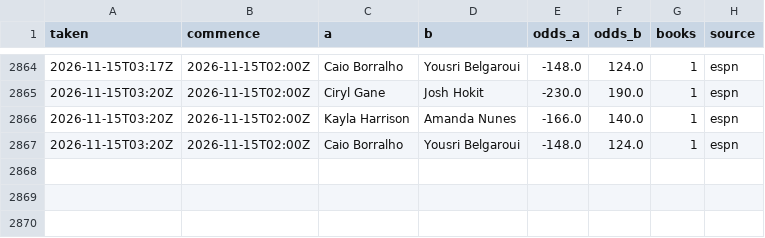
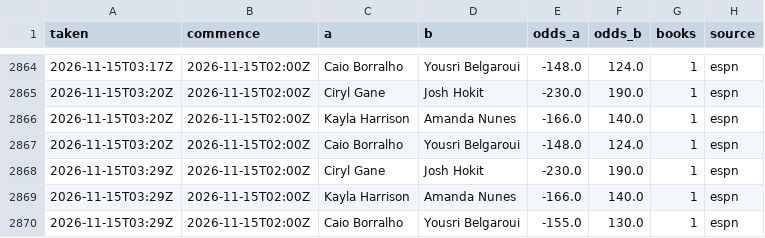
Before and after one commit to Jono-bit-trade/jonos-ufc-picks, a CSV file: data/line_history.csv, drawn as a sheet; only a part is shown, gaps mark what is left out; the diff names each change by its address in the sheet, - before the commit and + after, or states it on an @@ line.

```diff
--- a/data/line_history.csv
+++ b/data/line_history.csv
+row 2868: 2026-11-15T03:29Z | 2026-11-15T02:00Z | Ciryl Gane | Josh Hokit | -230.0 | 190.0 | 1 | espn
+row 2869: 2026-11-15T03:29Z | 2026-11-15T02:00Z | Kayla Harrison | Amanda Nunes | -166.0 | 140.0 | 1 | espn
+row 2870: 2026-11-15T03:29Z | 2026-11-15T02:00Z | Caio Borralho | Yousri Belgaroui | -155.0 | 130.0 | 1 | espn
```
Also changed, not shown: data/espn_card.csv, data/pick_log.csv, 4 other files.
